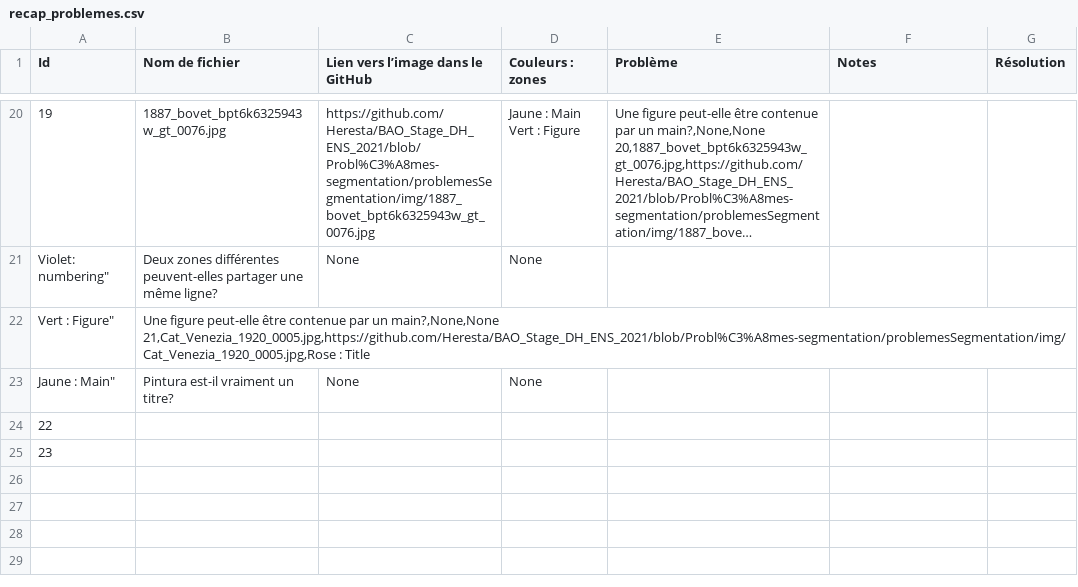
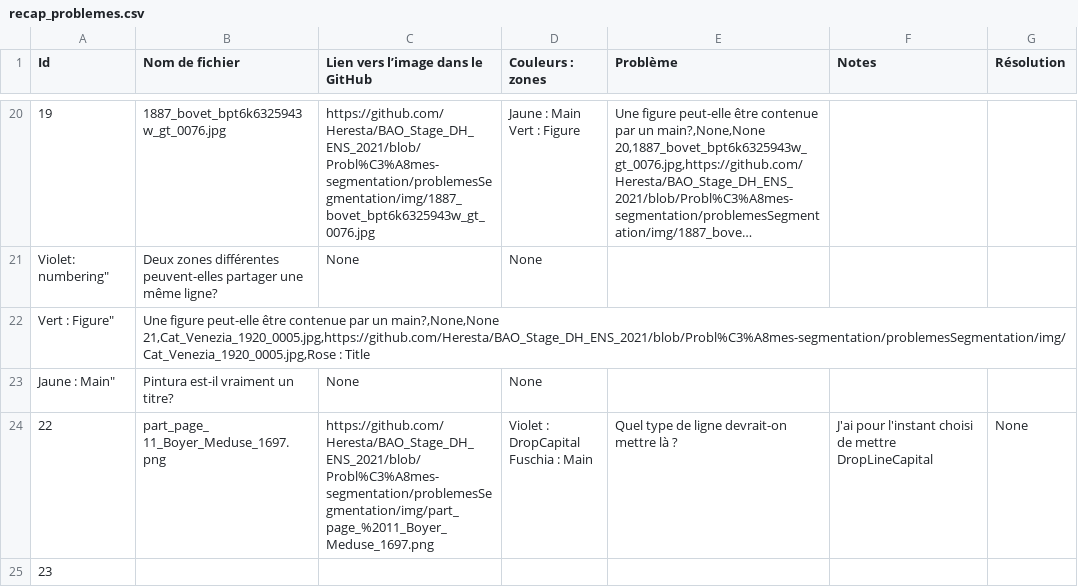
Before and after one commit to Heresta/BAO_Stage_DH_ENS_2021, a CSV file: problemesSegmentation/recap_problemes.csv, drawn as a sheet; only a part is shown, gaps mark what is left out; long unchanged cells end in …; ↵ is a line break in a cell; the diff names each change by its address in the sheet, - before the commit and + after, or states it on an @@ line.

Commit message:
MAJ recap
Ajout d'un nouveau problème sur une image déjà existante

```diff
--- a/problemesSegmentation/recap_problemes.csv
+++ b/problemesSegmentation/recap_problemes.csv
-B24 (Nom de fichier): (empty)
+B24 (Nom de fichier): part_page_ 11_Boyer_Meduse_1697.png
-C24 (Lien vers l’image dans le GitHub): (empty)
+C24 (Lien vers l’image dans le GitHub): https://github.com/Heresta/BAO_Stage_DH_ENS_2021/blob/Probl%C3%A8mes-segmentation/problemesSegmentation/img/part_page_%2011_Boyer_Meduse_1697.png
-D24 (Couleurs : zones): (empty)
+D24 (Couleurs : zones): Violet : DropCapital ↵ Fuschia : Main
-E24 (Problème): (empty)
+E24 (Problème): Quel type de ligne devrait-on mettre là ?
-F24 (Notes): (empty)
+F24 (Notes): J'ai pour l'instant choisi de mettre DropLineCapital
-G24 (Résolution): (empty)
+G24 (Résolution): None
```
